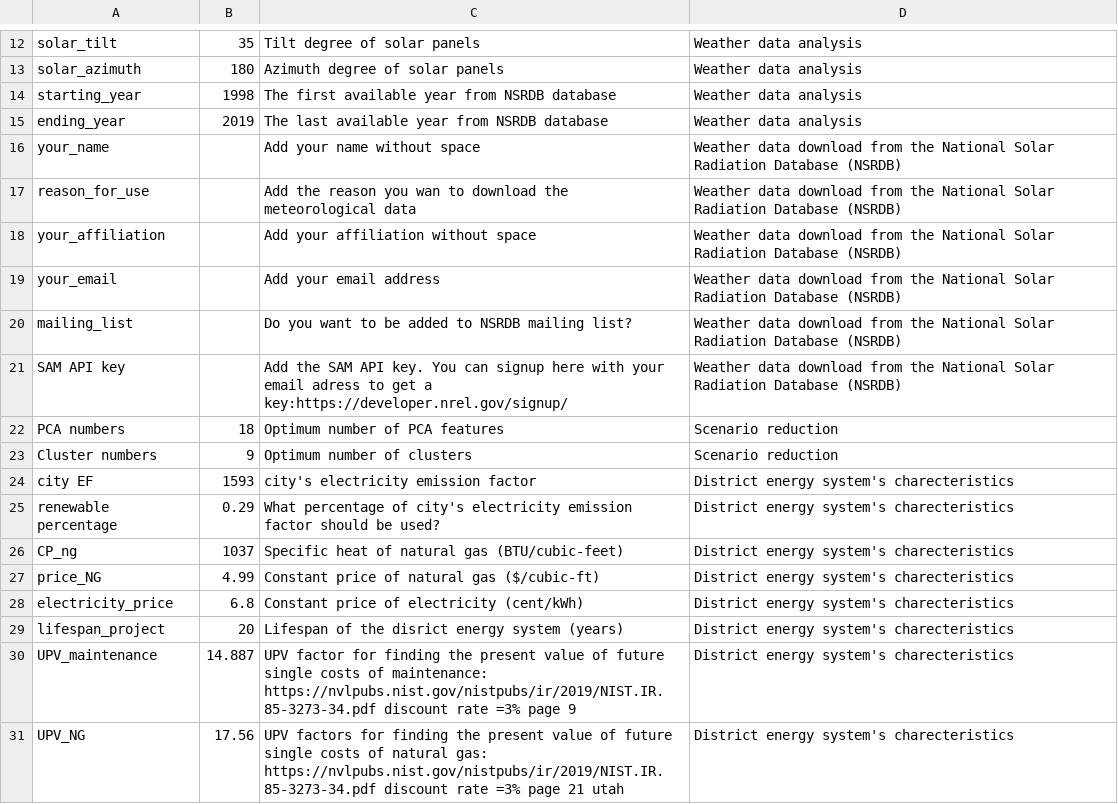
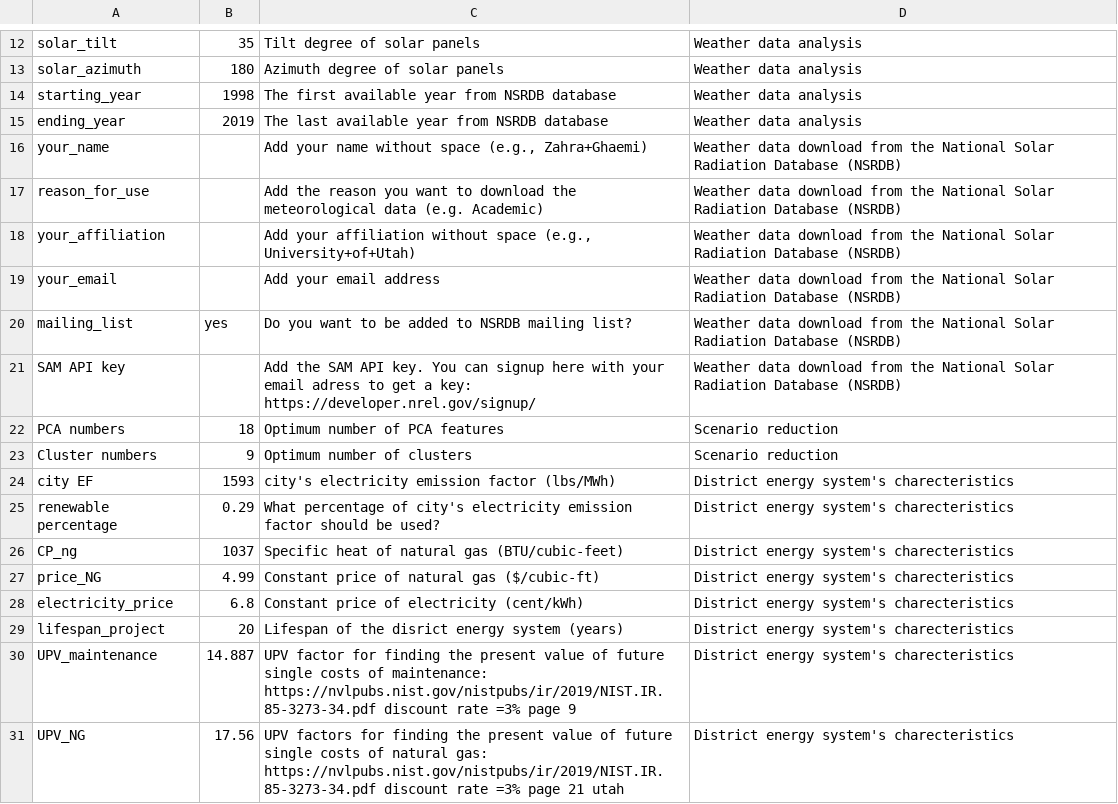
Before and after one commit to zahraghh/Two_Stage_SP, a CSV file: EditableFile.csv, drawn as a sheet; only a part is shown, gaps mark what is left out.

Commit message:
Add files via upload

```diff
--- a/EditableFile.csv
+++ b/EditableFile.csv
@@ -15,11 +15,11 @@ starting_year,1998,The first available year from NSRDB database,Weather data ana
 ending_year,2019,The last available year from NSRDB database,Weather data analysis
-your_name,,Add your name without space,Weather data download from  the National Solar Radiation Database (NSRDB)
-reason_for_use,,Add the reason you wan to download the meteorological data,Weather data download from  the National Solar Radiation Database (NSRDB)
-your_affiliation,,Add your affiliation without space,Weather data download from  the National Solar Radiation Database (NSRDB)
+your_name,,"Add your name without space (e.g., Zahra+Ghaemi)",Weather data download from  the National Solar Radiation Database (NSRDB)
+reason_for_use,,Add the reason you want to download the meteorological data (e.g. Academic),Weather data download from  the National Solar Radiation Database (NSRDB)
+your_affiliation,,"Add your affiliation without space (e.g., University+of+Utah)",Weather data download from  the National Solar Radiation Database (NSRDB)
 your_email,,Add your email address,Weather data download from  the National Solar Radiation Database (NSRDB)
-mailing_list,,Do you want to be added to NSRDB  mailing list? ,Weather data download from  the National Solar Radiation Database (NSRDB)
-SAM API key,,Add the SAM API key. You can signup here with your email adress to get a key:https://developer.nrel.gov/signup/,Weather data download from  the National Solar Radiation Database (NSRDB)
+mailing_list,yes,Do you want to be added to NSRDB  mailing list? ,Weather data download from  the National Solar Radiation Database (NSRDB)
+SAM API key,,Add the SAM API key. You can signup here with your email adress to get a key: https://developer.nrel.gov/signup/,Weather data download from  the National Solar Radiation Database (NSRDB)
 PCA numbers,18,Optimum number of PCA features,Scenario reduction
 Cluster numbers,9,Optimum number of clusters,Scenario reduction
-city EF,1593,city's electricity emission factor ,District energy system's charecteristics
+city EF,1593,city's electricity emission factor  (lbs/MWh),District energy system's charecteristics
 renewable percentage,0.29,What percentage of city's electricity emission factor should be used?,District energy system's charecteristics
```
